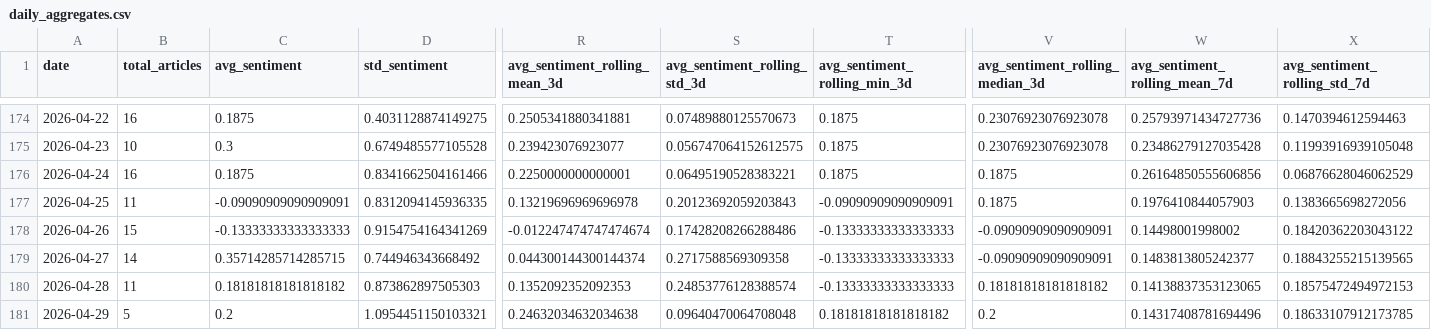
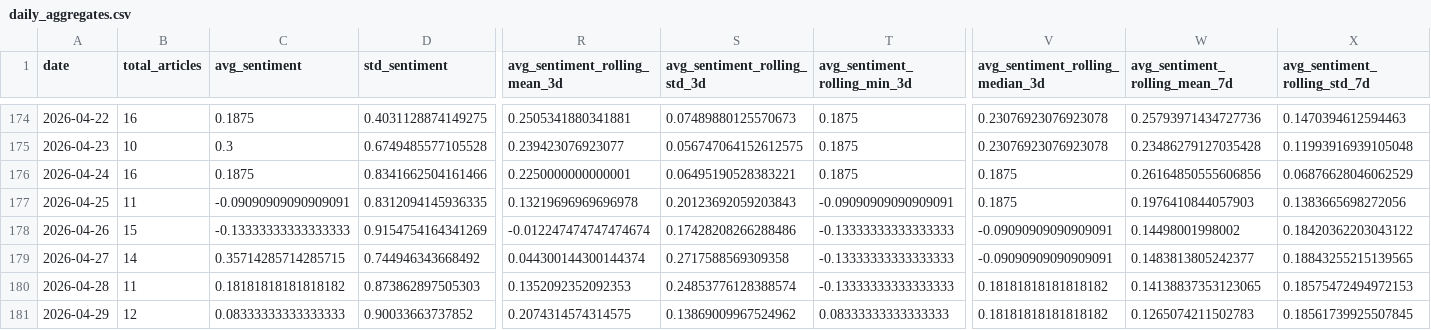
Before and after one commit to davidjosipovic/news-trend-analysis, a CSV file: data/processed/daily_aggregates.csv, drawn as a sheet; only a part is shown, gaps mark what is left out; the diff covers the shown part only; the diff names each change by its address in the sheet, - before the commit and + after, or states it on an @@ line.

```diff
--- a/data/processed/daily_aggregates.csv
+++ b/data/processed/daily_aggregates.csv
-B181 (total_articles): 5
+B181 (total_articles): 12
-C181 (avg_sentiment): 0.2
+C181 (avg_sentiment): 0.08333333333333333
-D181 (std_sentiment): 1.0954451150103321
+D181 (std_sentiment): 0.90033663737852
-R181 (avg_sentiment_rolling_mean_3d): 0.24632034632034638
+R181 (avg_sentiment_rolling_mean_3d): 0.2074314574314575
-S181 (avg_sentiment_rolling_std_3d): 0.09640470064708048
+S181 (avg_sentiment_rolling_std_3d): 0.13869009967524962
-T181 (avg_sentiment_rolling_min_3d): 0.18181818181818182
+T181 (avg_sentiment_rolling_min_3d): 0.08333333333333333
-V181 (avg_sentiment_rolling_median_3d): 0.2
+V181 (avg_sentiment_rolling_median_3d): 0.18181818181818182
-W181 (avg_sentiment_rolling_mean_7d): 0.14317408781694496
+W181 (avg_sentiment_rolling_mean_7d): 0.1265074211502783
-X181 (avg_sentiment_rolling_std_7d): 0.18633107912173785
+X181 (avg_sentiment_rolling_std_7d): 0.18561739925507845
```
Also changed, not shown: 31 edited cells elsewhere in this file, 12 other files.
